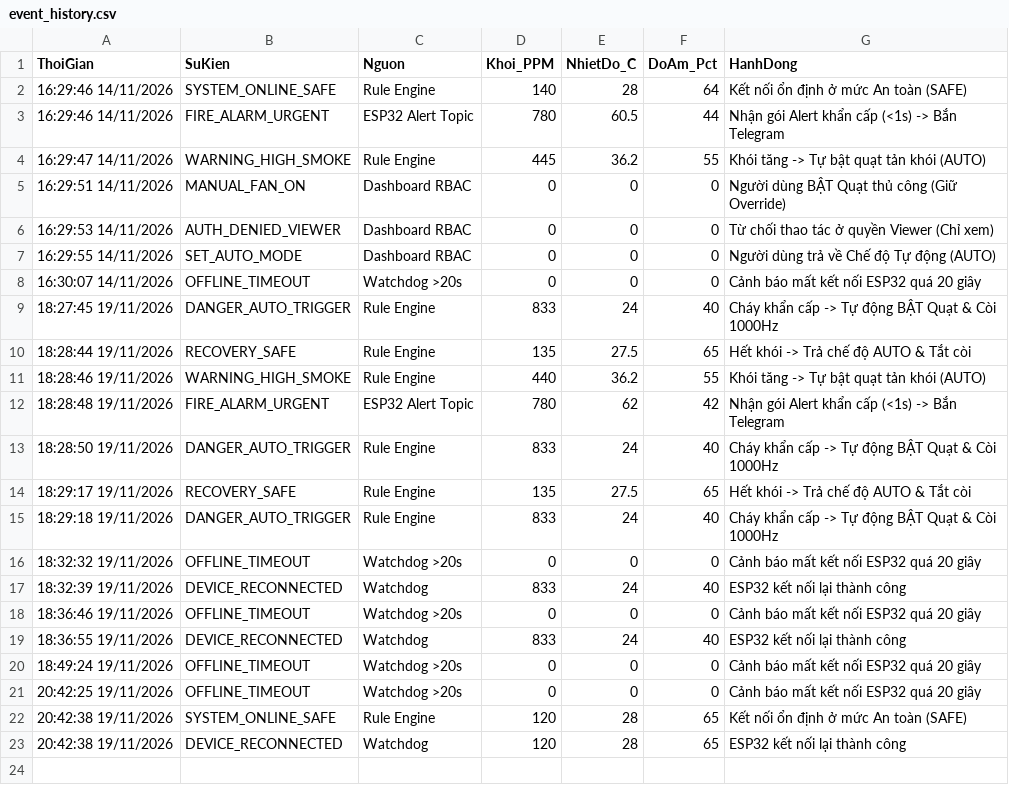
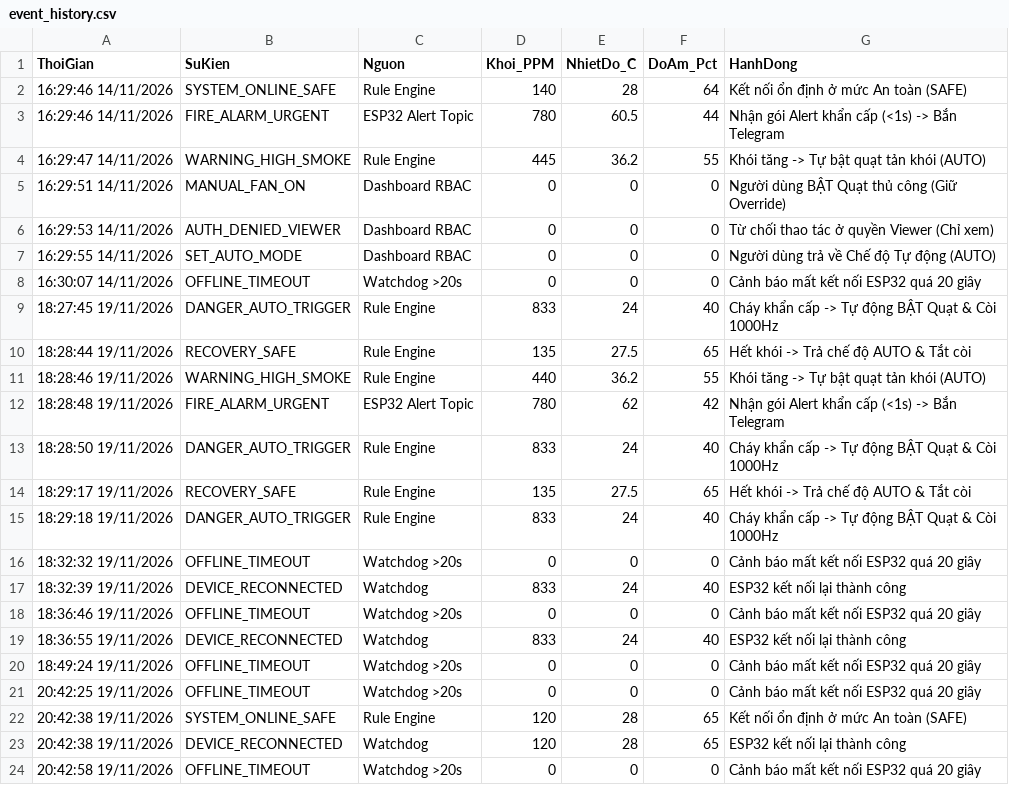
Before and after one commit to tidocr0/IoT_HeThongBaoKhoi_Nhom12, a CSV file: logs/event_history.csv, drawn as a sheet.

Commit message:
chore(logs): update latest event log

```diff
--- a/logs/event_history.csv
+++ b/logs/event_history.csv
@@ -23 +23,2 @@
 "20:42:38 19/11/2026",DEVICE_RECONNECTED,"Watchdog",120,28,65,"ESP32 kết nối lại thành công"
+"20:42:58 19/11/2026",OFFLINE_TIMEOUT,"Watchdog >20s",0,0,0,"Cảnh báo mất kết nối ESP32 quá 20 giây"
```
